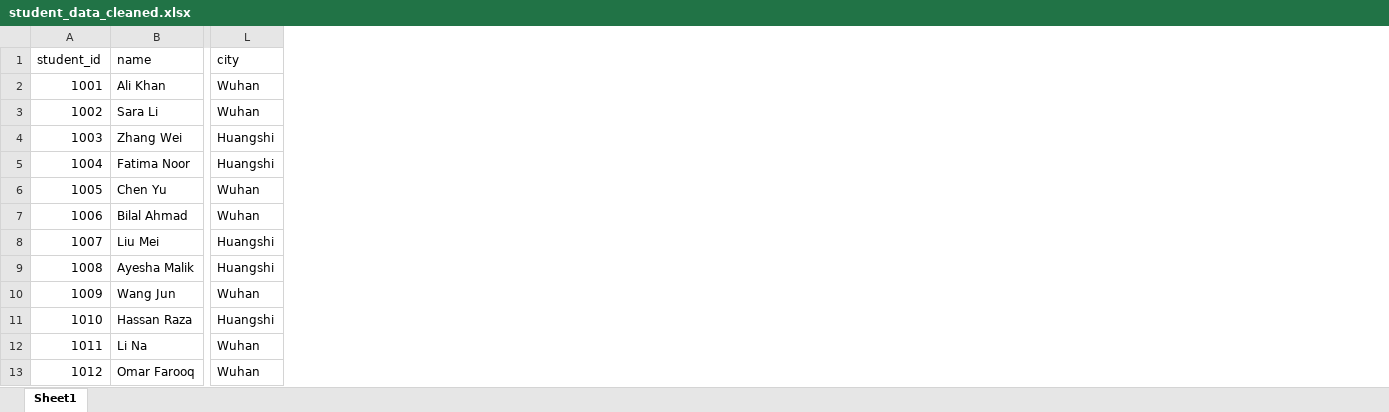
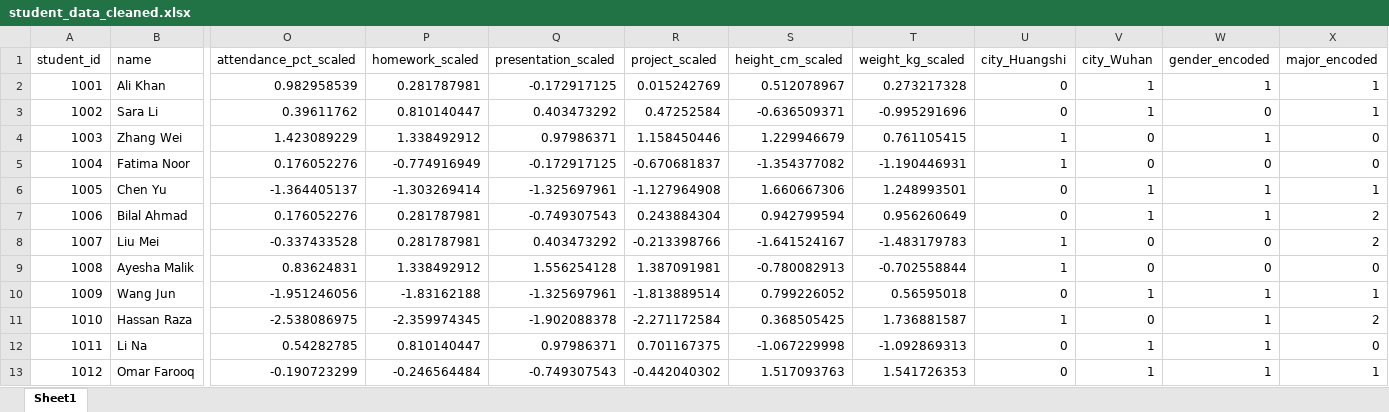
Before and after one commit to qzz0428qzz/ai-sentiment-dashboard, an Excel workbook: student_data_cleaned.xlsx, sheet Sheet1, drawn as a sheet; only a part is shown, gaps mark what is left out; values as stored, in another font and other column widths than the file's, no borders; removed rows and columns are numbered as before the commit, all else as after; the diff names each change by its address in the sheet, - before the commit and + after, or states it on an @@ line.

```diff
--- a/student_data_cleaned.xlsx (sheet Sheet1)
+++ b/student_data_cleaned.xlsx (sheet Sheet1)
-column L (city), rows 2-13: Wuhan | Wuhan | Huangshi | Huangshi | Wuhan | Wuhan | Huangshi | Huangshi | Wuhan | Huangshi | Wuhan | Wuhan
+column O (attendance_pct_scaled), rows 2-13: 0.982958539 | 0.39611762 | 1.423089229 | 0.176052276 | -1.364405137 | 0.176052276 | -0.337433528 | 0.83624831 | -1.951246056 | -2.538086975 | 0.54282785 | -0.190723299
+column P (homework_scaled), rows 2-13: 0.281787981 | 0.810140447 | 1.338492912 | -0.774916949 | -1.303269414 | 0.281787981 | 0.281787981 | 1.338492912 | -1.83162188 | -2.359974345 | 0.810140447 | -0.246564484
+column Q (presentation_scaled), rows 2-13: -0.172917125 | 0.403473292 | 0.97986371 | -0.172917125 | -1.325697961 | -0.749307543 | 0.403473292 | 1.556254128 | -1.325697961 | -1.902088378 | 0.97986371 | -0.749307543
+column R (project_scaled), rows 2-13: 0.015242769 | 0.47252584 | 1.158450446 | -0.670681837 | -1.127964908 | 0.243884304 | -0.213398766 | 1.387091981 | -1.813889514 | -2.271172584 | 0.701167375 | -0.442040302
+column S (height_cm_scaled), rows 2-13: 0.512078967 | -0.636509371 | 1.229946679 | -1.354377082 | 1.660667306 | 0.942799594 | -1.641524167 | -0.780082913 | 0.799226052 | 0.368505425 | -1.067229998 | 1.517093763
+column T (weight_kg_scaled), rows 2-13: 0.273217328 | -0.995291696 | 0.761105415 | -1.190446931 | 1.248993501 | 0.956260649 | -1.483179783 | -0.702558844 | 0.56595018 | 1.736881587 | -1.092869313 | 1.541726353
+column U (city_Huangshi), rows 2-13: 0 | 0 | 1 | 1 | 0 | 0 | 1 | 1 | 0 | 1 | 0 | 0
+column V (city_Wuhan), rows 2-13: 1 | 1 | 0 | 0 | 1 | 1 | 0 | 0 | 1 | 0 | 1 | 1
+column W (gender_encoded), rows 2-13: 1 | 0 | 1 | 0 | 1 | 1 | 0 | 0 | 1 | 1 | 1 | 1
+column X (major_encoded), rows 2-13: 1 | 1 | 0 | 0 | 1 | 2 | 2 | 0 | 1 | 2 | 0 | 1
```
Also changed, not shown: 3 other files.
